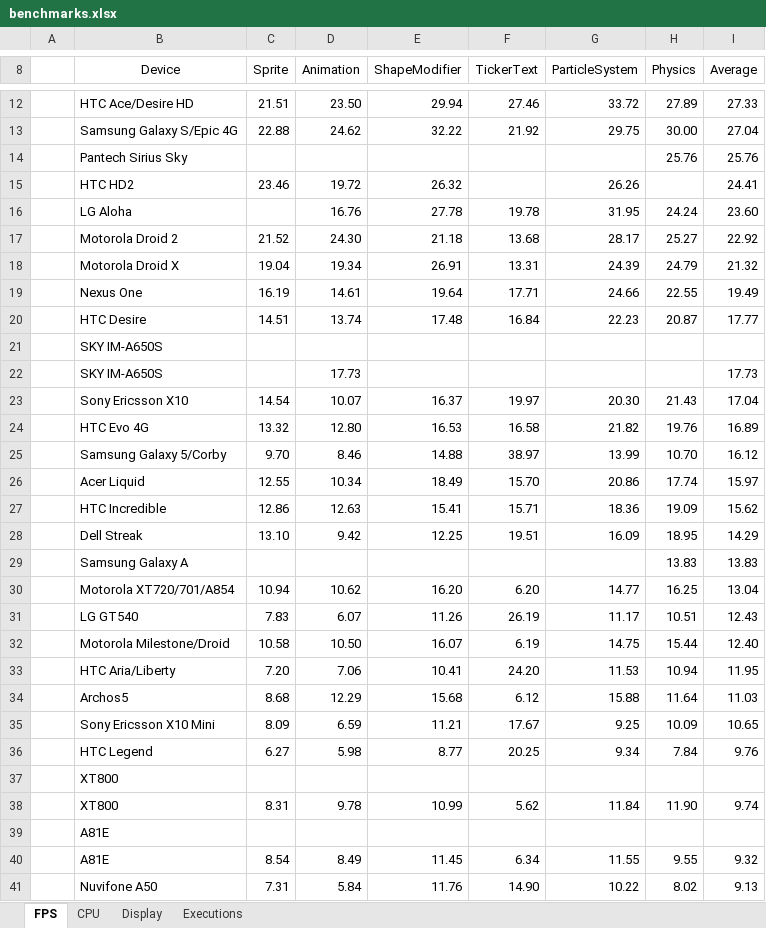
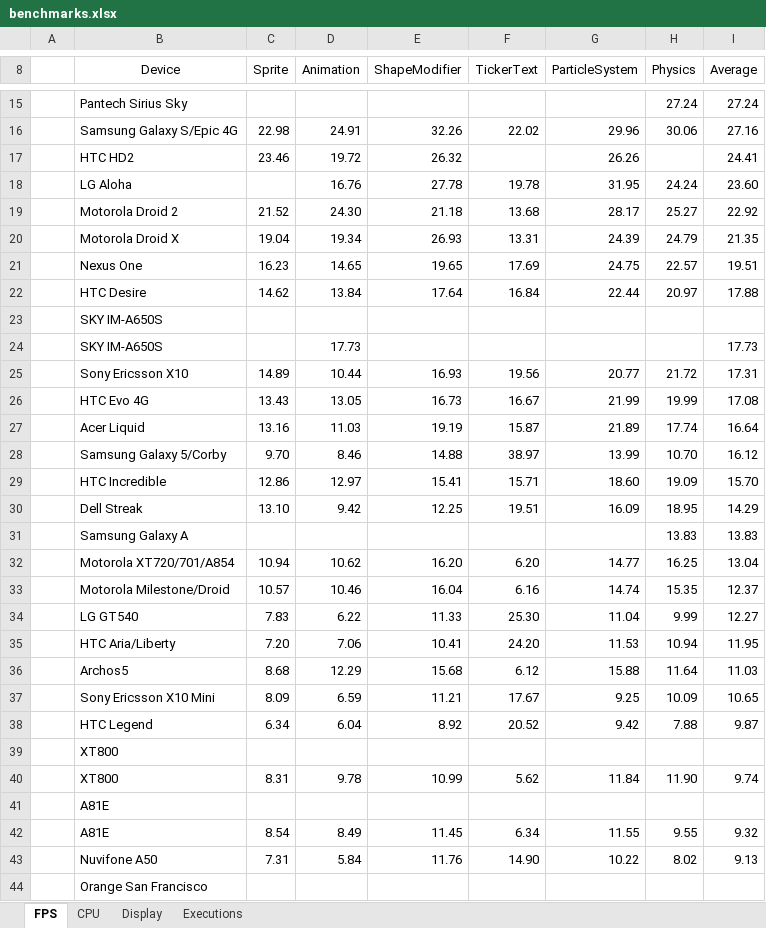
Before and after one commit to nicolasgramlich/AndEngineExamples, an Excel workbook: doc/benchmarks.xlsx, sheet FPS, drawn as a sheet; only a part is shown, gaps mark what is left out; the shorter side is filled out with more unchanged rows; values as stored, in another font and other column widths than the file's, no borders; charts and pictures and conditional formats not drawn; removed rows and columns are numbered as before the commit, all else as after; the diff covers the shown part only; the diff names each change by its address in the sheet, - before the commit and + after, or states it on an @@ line.

```diff
--- a/doc/benchmarks.xlsx (sheet FPS)
+++ b/doc/benchmarks.xlsx (sheet FPS)
-row 12:  | HTC Ace/Desire HD | 21.51 | 23.50 | 29.94 | 27.46 | 33.72 | 27.89 | 27.33
-row 13:  | Samsung Galaxy S/Epic 4G | 22.88 | 24.62 | 32.22 | 21.92 | 29.75 | 30.00 | 27.04
-row 14:  | Pantech Sirius Sky |  |  |  |  |  | 25.76 | 25.76
+row 15:  | Pantech Sirius Sky |  |  |  |  |  | 27.24 | 27.24
+row 16:  | Samsung Galaxy S/Epic 4G | 22.98 | 24.91 | 32.26 | 22.02 | 29.96 | 30.06 | 27.16
-E20 (ShapeModifier): 26.91
+E20 (ShapeModifier): 26.93
-I20 (Average): 21.32
+I20 (Average): 21.35
-row 19:  | Nexus One | 16.19 | 14.61 | 19.64 | 17.71 | 24.66 | 22.55 | 19.49
-row 20:  | HTC Desire | 14.51 | 13.74 | 17.48 | 16.84 | 22.23 | 20.87 | 17.77
+row 21:  | Nexus One | 16.23 | 14.65 | 19.65 | 17.69 | 24.75 | 22.57 | 19.51
+row 22:  | HTC Desire | 14.62 | 13.84 | 17.64 | 16.84 | 22.44 | 20.97 | 17.88
-row 23:  | Sony Ericsson X10 | 14.54 | 10.07 | 16.37 | 19.97 | 20.30 | 21.43 | 17.04
-row 24:  | HTC Evo 4G | 13.32 | 12.80 | 16.53 | 16.58 | 21.82 | 19.76 | 16.89
+row 25:  | Sony Ericsson X10 | 14.89 | 10.44 | 16.93 | 19.56 | 20.77 | 21.72 | 17.31
+row 26:  | HTC Evo 4G | 13.43 | 13.05 | 16.73 | 16.67 | 21.99 | 19.99 | 17.08
+row 27:  | Acer Liquid | 13.16 | 11.03 | 19.19 | 15.87 | 21.89 | 17.74 | 16.64
-row 26:  | Acer Liquid | 12.55 | 10.34 | 18.49 | 15.70 | 20.86 | 17.74 | 15.97
-D29 (Animation): 12.63
+D29 (Animation): 12.97
-G29 (ParticleSystem): 18.36
+G29 (ParticleSystem): 18.60
-I29 (Average): 15.62
+I29 (Average): 15.70
+row 33:  | Motorola Milestone/Droid | 10.57 | 10.46 | 16.04 | 6.16 | 14.74 | 15.35 | 12.37
-D34 (Animation): 6.07
+D34 (Animation): 6.22
-E34 (ShapeModifier): 11.26
+E34 (ShapeModifier): 11.33
-F34 (TickerText): 26.19
+F34 (TickerText): 25.30
-G34 (ParticleSystem): 11.17
+G34 (ParticleSystem): 11.04
-H34 (Physics): 10.51
+H34 (Physics): 9.99
-I34 (Average): 12.43
+I34 (Average): 12.27
-row 32:  | Motorola Milestone/Droid | 10.58 | 10.50 | 16.07 | 6.19 | 14.75 | 15.44 | 12.40
-row 36:  | HTC Legend | 6.27 | 5.98 | 8.77 | 20.25 | 9.34 | 7.84 | 9.76
+row 38:  | HTC Legend | 6.34 | 6.04 | 8.92 | 20.52 | 9.42 | 7.88 | 9.87
```
Also changed, not shown: 10 added rows, 7 removed rows and 14 edited cells elsewhere in this sheet, sheet Executions, sheet CPU, sheet Display, hidden cells, charts or pictures, 26 other files.
